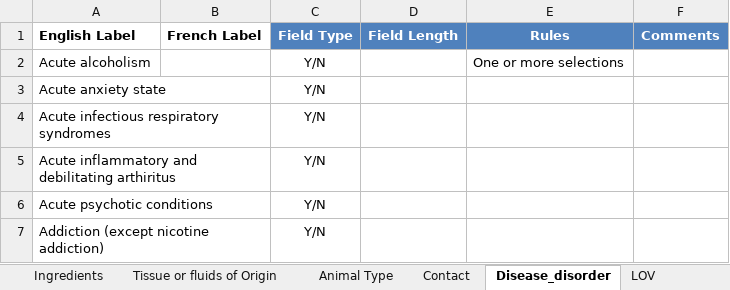
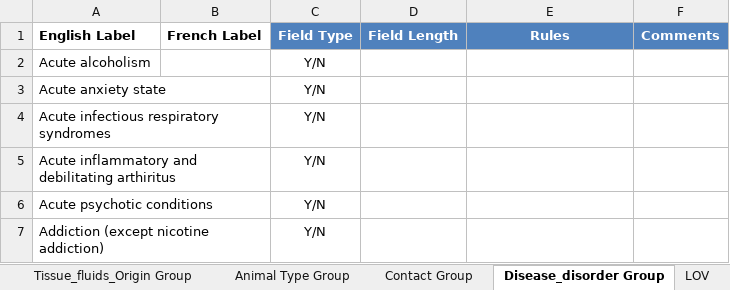
Before and after one commit to HC-IMSD/REP, an Excel workbook: Docs/req/DossierForm Field View.xlsx, sheet Disease_disorder Group, drawn as a sheet; only a part is shown; values as stored, in another font and other column widths than the file's, no borders; table styles not drawn; the diff names each change by its address in the sheet, - before the commit and + after, or states it on an @@ line.

```diff
--- a/Docs/req/DossierForm Field View.xlsx (sheet Disease_disorder Group)
+++ b/Docs/req/DossierForm Field View.xlsx (sheet Disease_disorder Group)
-sheet tab: Tissue or fluids of Origin
+sheet tab: Tissue_fluids_Origin Group
-sheet tab: Animal Type
+sheet tab: Animal Type Group
-sheet tab: Contact
+sheet tab: Contact Group
-sheet tab: Disease_disorder
+sheet tab: Disease_disorder Group
-E2 (Rules): One or more selections
+E2 (Rules): (empty)
```
Also changed, not shown: sheet LOV, sheet 4. Ingredients Group, sheet 2. Pharmaceutical Product Group, sheet Tissue_fluids_Origin Group, sheet Contact Group, sheet Status, other sheet tabs.
